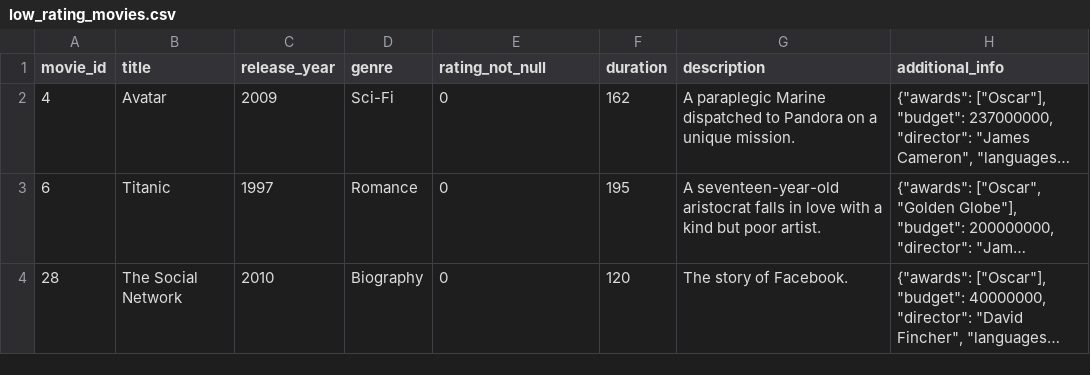
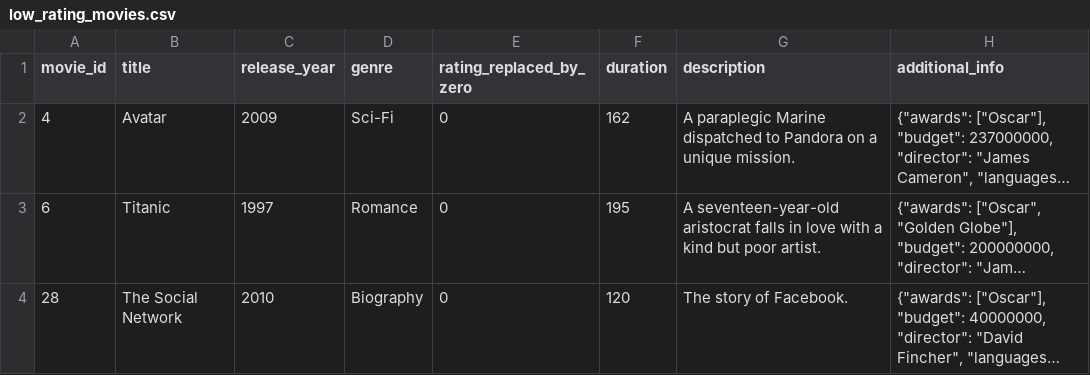
Before and after one commit to Alexandre-aksenov/analysis_cinema_hub, a CSV file: res/low_rating_movies.csv, drawn as a sheet; long unchanged cells end in …; the diff names each change by its address in the sheet, - before the commit and + after, or states it on an @@ line.

```diff
--- a/res/low_rating_movies.csv
+++ b/res/low_rating_movies.csv
-E1: rating_not_null
+E1: rating_replaced_by_zero
```
Also changed, not shown: 1 other file.
